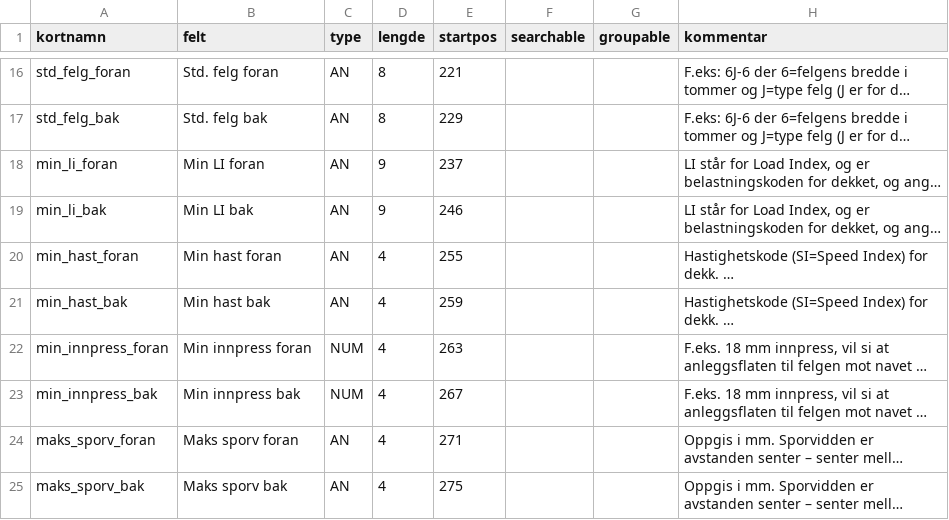
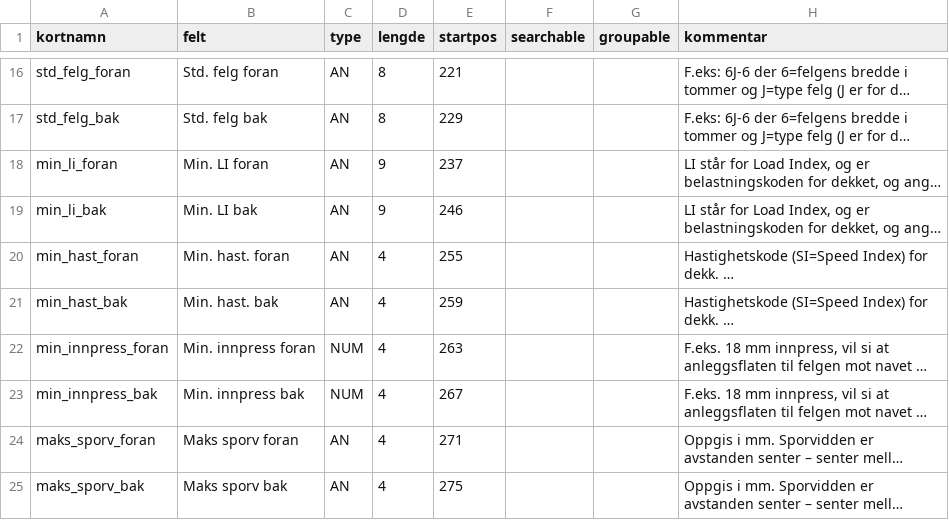
Before and after one commit to livarb/vehicledata, a CSV file: struktur_typg.csv, drawn as a sheet; only a part is shown, gaps mark what is left out; long unchanged cells end in …; the diff names each change by its address in the sheet, - before the commit and + after, or states it on an @@ line.

Commit message:
Some smaller changes to structure-files, mostly keeping metadata in sync between datasets. Updated feature-toggles.

```diff
--- a/struktur_typg.csv
+++ b/struktur_typg.csv
-B18 (felt): Min LI foran
+B18 (felt): Min. LI foran
-B19 (felt): Min LI bak
+B19 (felt): Min. LI bak
-B20 (felt): Min hast foran
+B20 (felt): Min. hast. foran
-B21 (felt): Min hast bak
+B21 (felt): Min. hast. bak
-B22 (felt): Min innpress foran
+B22 (felt): Min. innpress foran
-B23 (felt): Min innpress bak
+B23 (felt): Min. innpress bak
```
Also changed, not shown: struktur_tekn.csv, struktur_utek.csv, 2 other files.
